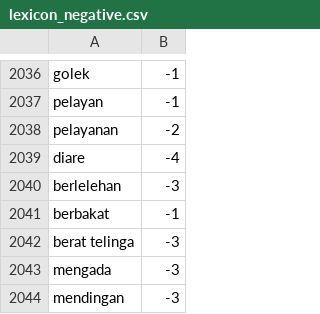
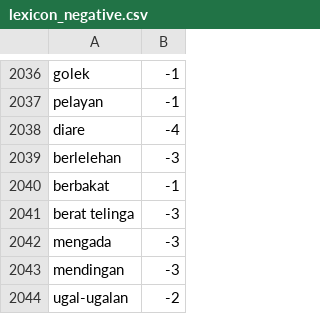
Before and after one commit to andreass7/project-analisis-sentiment, a CSV file: kamus/lexicon/lexicon_negative.csv, drawn as a sheet; only a part is shown, gaps mark what is left out; the shorter side is filled out with more unchanged rows.

```diff
--- a/kamus/lexicon/lexicon_negative.csv
+++ b/kamus/lexicon/lexicon_negative.csv
@@ -2037,3 +2037,2 @@ golek,-1
 pelayan,-1
-pelayanan,-2
 diare,-4
```
Also changed, not shown: kamus/lexicon/lexicon_positive.csv.
